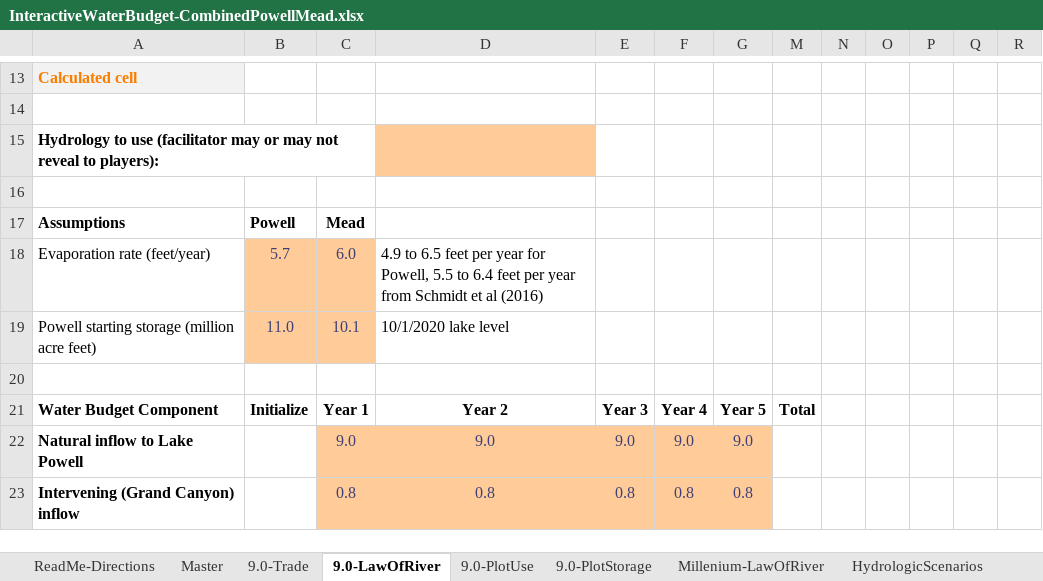
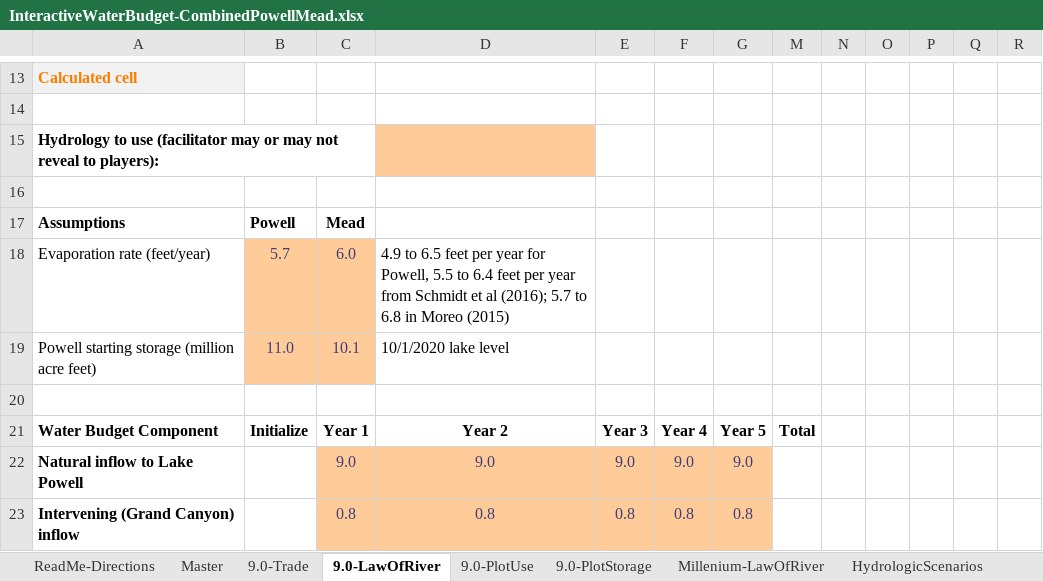
Before and after one commit to dzeke/ColoradoRiverFutures, an Excel workbook: InteractiveWaterBudget/InteractiveWaterBudget-CombinedPowellMead.xlsx, sheet 9.0-LawOfRiver, drawn as a sheet; only a part is shown, gaps mark what is left out; values as stored, in another font and other column widths than the file's, no borders; conditional formats not drawn; the diff names each change by its address in the sheet, - before the commit and + after, or states it on an @@ line.

```diff
--- a/InteractiveWaterBudget/InteractiveWaterBudget-CombinedPowellMead.xlsx (sheet 9.0-LawOfRiver)
+++ b/InteractiveWaterBudget/InteractiveWaterBudget-CombinedPowellMead.xlsx (sheet 9.0-LawOfRiver)
-D18: …et al (2016)
+D18: …et al (2016); 5.7 to 6.8 in Moreo (2015)
```
Also changed, not shown: 3 other files.
